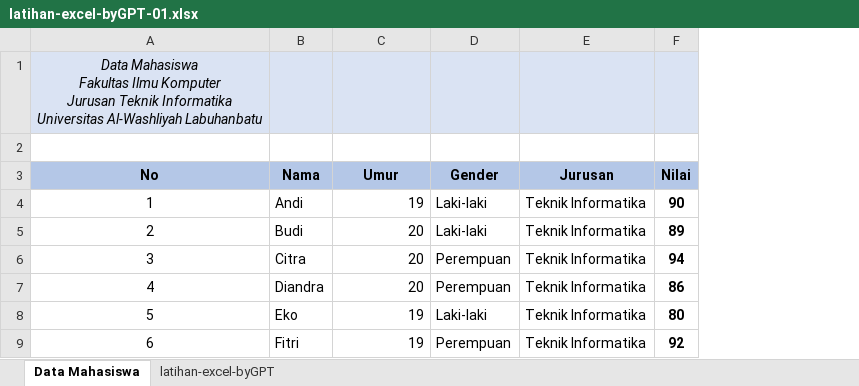
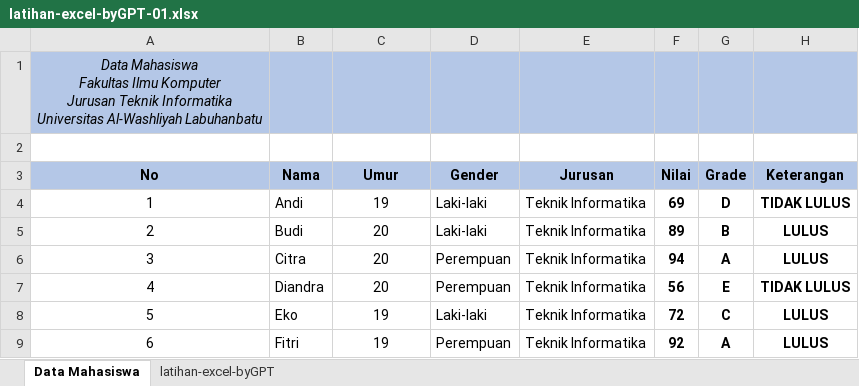
Before and after one commit to bayupurwodani/belajar-excel, an Excel workbook: belajar-excel-dasar/latihan-excel-dasar-byGPT/latihan-excel-byGPT-01.xlsx, sheet Data Mahasiswa, drawn as a sheet; values as stored, in another font and other column widths than the file's, no borders; charts and pictures not drawn; the diff names each change by its address in the sheet, - before the commit and + after, or states it on an @@ line.

Commit message:
UPDATE : Menambahkan rumus logika IF di dalam file latihan-excel-byGPT-01.xlsx pada folder latihan-excel-dasar-byGPT

```diff
--- a/belajar-excel-dasar/latihan-excel-dasar-byGPT/latihan-excel-byGPT-01.xlsx (sheet Data Mahasiswa)
+++ b/belajar-excel-dasar/latihan-excel-dasar-byGPT/latihan-excel-byGPT-01.xlsx (sheet Data Mahasiswa)
+column G (Grade), rows 4-9: D | B | A | E | C | A
+column H (Keterangan), rows 4-9: TIDAK LULUS | LULUS | LULUS | TIDAK LULUS | LULUS | LULUS
-A1:F1 fill: #DAE3F3
+A1:F1 fill: #B4C7E7
-C4:C9 alignment: right
+C4:C9 alignment: center
-F4 (Nilai): 90
+F4 (Nilai): 69
-F7 (Nilai): 86
+F7 (Nilai): 56
-F8 (Nilai): 80
+F8 (Nilai): 72
```
Also changed, not shown: charts or pictures.
